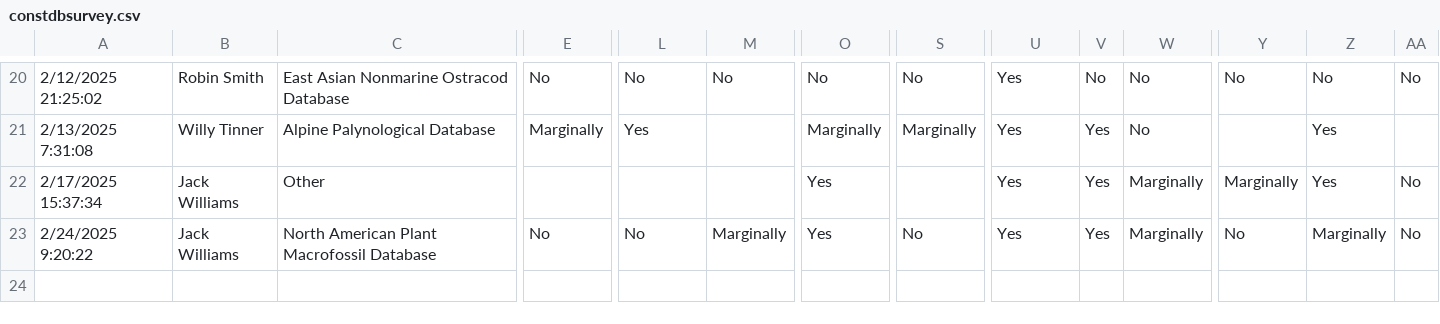
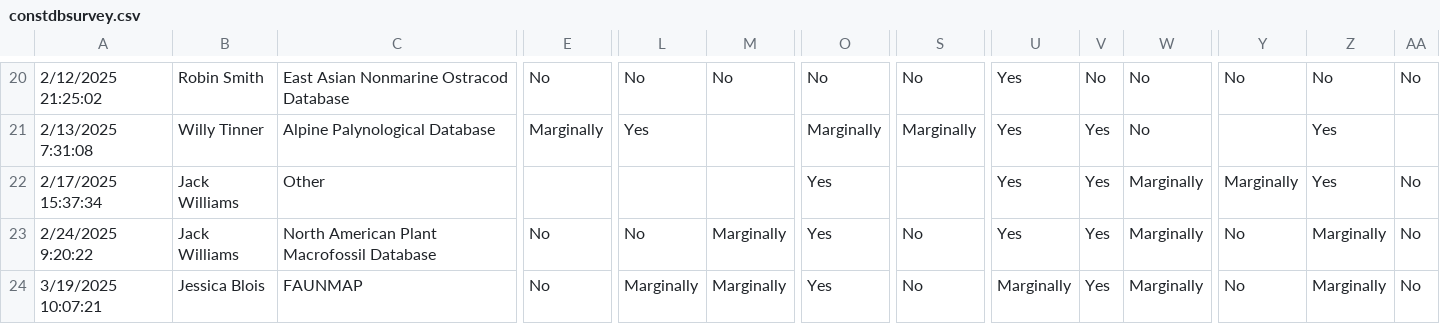
Before and after one commit to hoffmanick/eos, a CSV file: constdbsurvey.csv, drawn as a sheet; only a part is shown, gaps mark what is left out; rows hold the shown columns only; the diff names each change by its address in the sheet, - before the commit and + after, or states it on an @@ line.

Commit message:
new constdb

```diff
--- a/constdbsurvey.csv
+++ b/constdbsurvey.csv
+row 24: 3/19/2025 10:07:21 | Jessica Blois | FAUNMAP | No | Marginally | Marginally | Yes | No | Marginally | Yes | Marginally | No | Marginally | No
```
Also changed, not shown: docs/constdbsurvey.csv, 3 other files.
